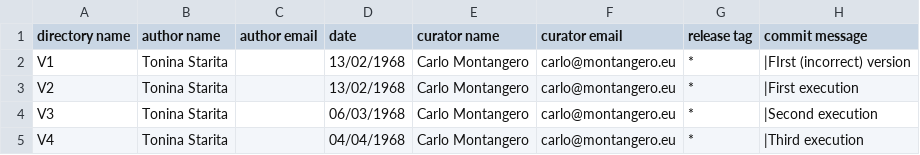
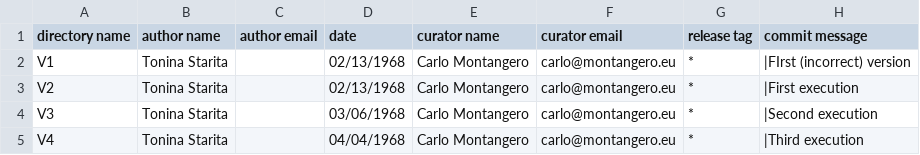
Before and after one commit to Unipisa/Softi-Workbench, a CSV file: metadata/version_history.csv, drawn as a sheet.

Commit message:
revision of date format

```diff
--- a/metadata/version_history.csv
+++ b/metadata/version_history.csv
@@ -1,5 +1,5 @@
 directory name,author name,author email,date,curator name,curator email,release tag,commit message
-V1,Tonina Starita,,13/02/1968,Carlo Montangero,carlo@montangero.eu,*,"|FIrst (incorrect) version"
-V2,Tonina Starita,,13/02/1968,Carlo Montangero,carlo@montangero.eu,*,"|First execution"
-V3,Tonina Starita,,06/03/1968,Carlo Montangero,carlo@montangero.eu,*,"|Second execution"
+V1,Tonina Starita,,02/13/1968,Carlo Montangero,carlo@montangero.eu,*,"|FIrst (incorrect) version"
+V2,Tonina Starita,,02/13/1968,Carlo Montangero,carlo@montangero.eu,*,"|First execution"
+V3,Tonina Starita,,03/06/1968,Carlo Montangero,carlo@montangero.eu,*,"|Second execution"
 V4,Tonina Starita,,04/04/1968,Carlo Montangero,carlo@montangero.eu,*,"|Third execution"
```
